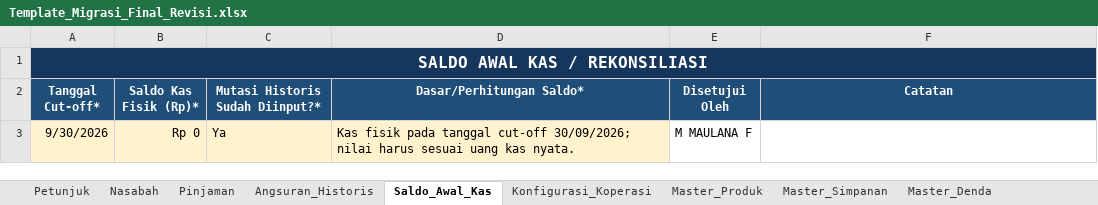
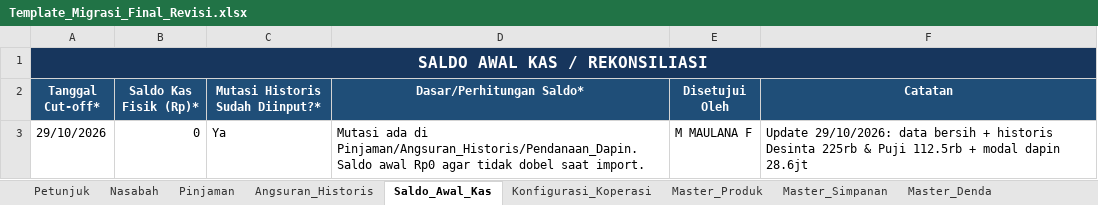
Before and after one commit to ramadifa13/simkeu, an Excel workbook: Template_Migrasi_Final_Revisi.xlsx, sheet Saldo_Awal_Kas, drawn as a sheet; values as stored, in another font and other column widths than the file's, no borders; removed rows and columns are numbered as before the commit, all else as after; the diff names each change by its address in the sheet, - before the commit and + after, or states it on an @@ line.

```diff
--- a/Template_Migrasi_Final_Revisi.xlsx (sheet Saldo_Awal_Kas)
+++ b/Template_Migrasi_Final_Revisi.xlsx (sheet Saldo_Awal_Kas)
-row 3: 9/30/2026 | Rp 0 | Ya | Kas fisik pada tanggal cut-off 30/09/2026; nilai harus sesuai uang kas nyata. | M MAULANA F
+row 3: 29/10/2026 | 0 | Ya | Mutasi ada di Pinjaman/Angsuran_Historis/Pendanaan_Dapin. Saldo awal Rp0 agar tidak dobel saat import. | M MAULANA F | Update 29/10/2026: data bersih + historis Desinta 225rb & Puji 112.5rb + modal dapin 28.6jt
```
Also changed, not shown: sheet Nasabah, sheet Pinjaman, sheet Master_Produk, sheet Angsuran_Historis, sheet Pendanaan_Dapin, sheet Master_Simpanan, 4 more sheets, 10 other files.
